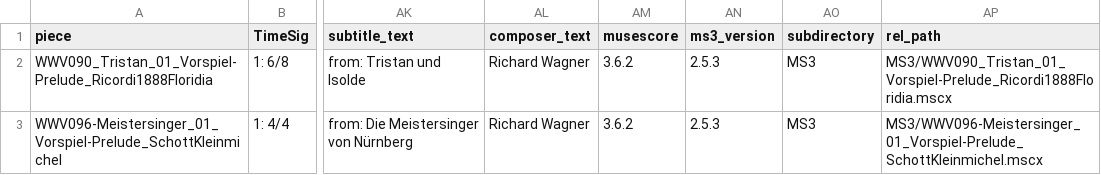
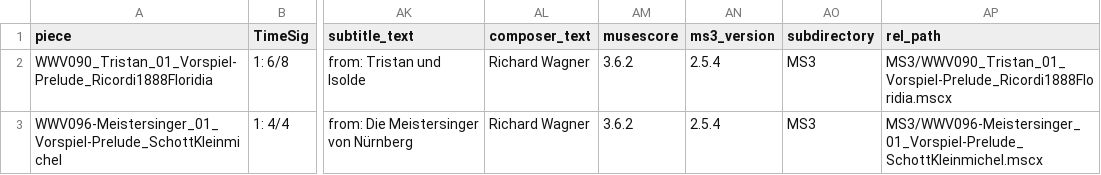
Before and after one commit to DCMLab/wagner_overtures, a TSV file: metadata.tsv, drawn as a sheet; only a part is shown, gaps mark what is left out; the diff names each change by its address in the sheet, - before the commit and + after, or states it on an @@ line.

```diff
--- a/metadata.tsv
+++ b/metadata.tsv
-AN2:AN3 (ms3_version): 2.5.3
+AN2:AN3 (ms3_version): 2.5.4
```
Also changed, not shown: chords/WWV096-Meistersinger_01_Vorspiel-Prelude_SchottKleinmichel.chords.tsv, 10 other files.
